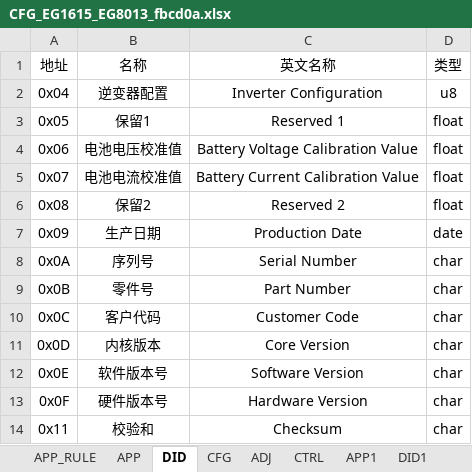
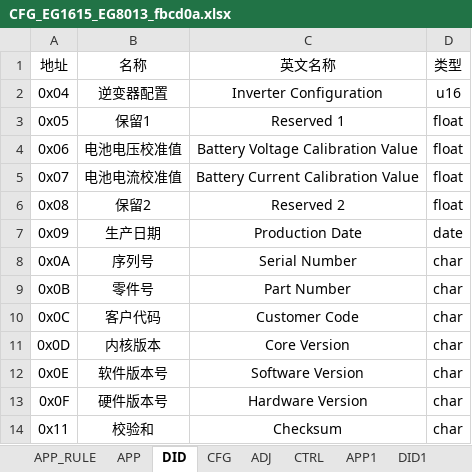
Before and after one commit to aodichan/EG_Lite_Release, an Excel workbook: cfg/CFG_EG1615_EG8013_fbcd0a.xlsx, sheet DID, drawn as a sheet; values as stored, in another font and other column widths than the file's, no borders; the diff names each change by its address in the sheet, - before the commit and + after, or states it on an @@ line.

```diff
--- a/cfg/CFG_EG1615_EG8013_fbcd0a.xlsx (sheet DID)
+++ b/cfg/CFG_EG1615_EG8013_fbcd0a.xlsx (sheet DID)
-D2 (类型): u8
+D2 (类型): u16
```
Also changed, not shown: cfg/CFG_EG1615_EG80132_260514.xlsx, 1 other file.
